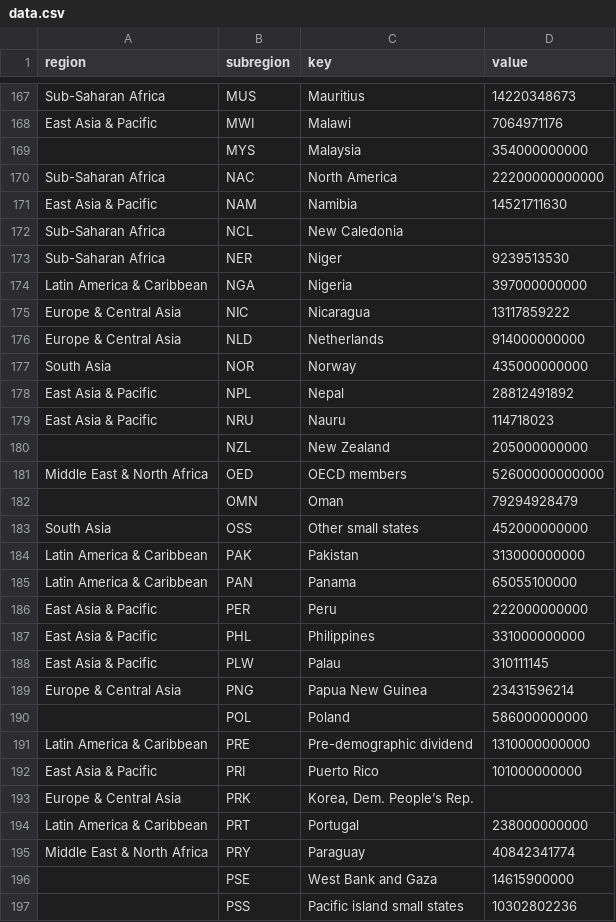
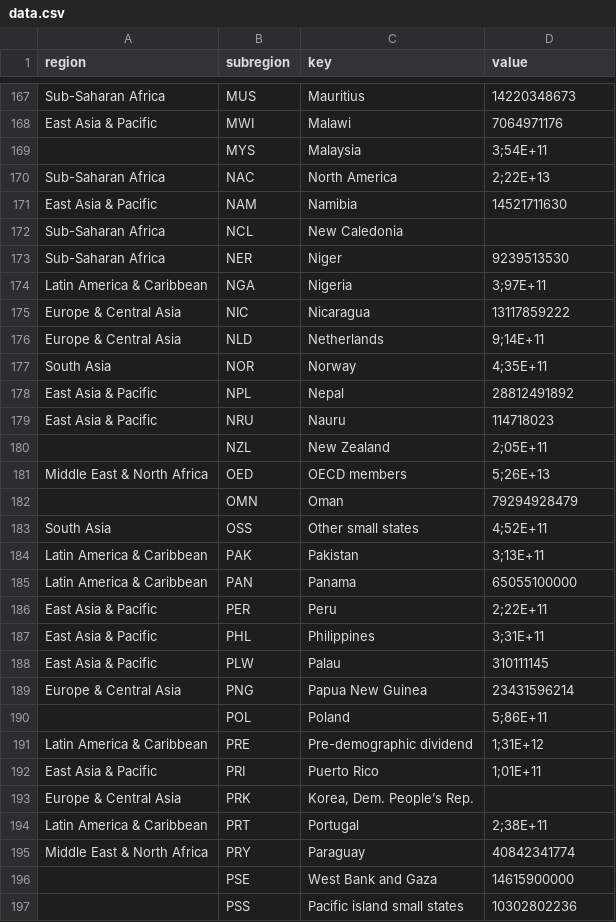
Before and after one commit to jshuabanks/mycourseworkassignment, a CSV file: data.csv, drawn as a sheet; only a part is shown, gaps mark what is left out; the diff covers the shown part only; the diff names each change by its address in the sheet, - before the commit and + after, or states it on an @@ line.

Commit message:
updatedd

```diff
--- a/data.csv
+++ b/data.csv
-D169 (value): 354000000000
+D169 (value): 3;54E+11
-D170 (value): 22200000000000
+D170 (value): 2;22E+13
-D174 (value): 397000000000
+D174 (value): 3;97E+11
-D176 (value): 914000000000
+D176 (value): 9;14E+11
-D177 (value): 435000000000
+D177 (value): 4;35E+11
-D180 (value): 205000000000
+D180 (value): 2;05E+11
-D181 (value): 52600000000000
+D181 (value): 5;26E+13
-D183 (value): 452000000000
+D183 (value): 4;52E+11
-D184 (value): 313000000000
+D184 (value): 3;13E+11
-D186 (value): 222000000000
+D186 (value): 2;22E+11
-D187 (value): 331000000000
+D187 (value): 3;31E+11
-D190 (value): 586000000000
+D190 (value): 5;86E+11
-D191 (value): 1310000000000
+D191 (value): 1;31E+12
-D192 (value): 101000000000
+D192 (value): 1;01E+11
-D194 (value): 238000000000
+D194 (value): 2;38E+11
```
Also changed, not shown: 89 edited cells elsewhere in this file.
